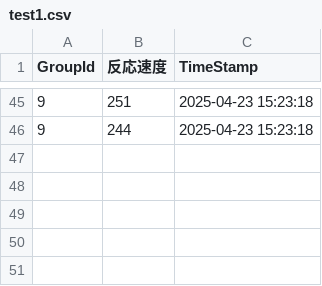
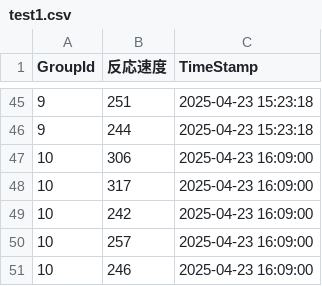
Before and after one commit to yukiyamamoto0804/May-Fes-Statistics, a CSV file: backend/output/test1.csv, drawn as a sheet; only a part is shown, gaps mark what is left out.

```diff
--- a/backend/output/test1.csv
+++ b/backend/output/test1.csv
@@ -46 +46,6 @@ GroupId,反応速度,TimeStamp
 9,244,2025-04-23 15:23:18
+10,306,2025-04-23 16:09:00
+10,317,2025-04-23 16:09:00
+10,242,2025-04-23 16:09:00
+10,257,2025-04-23 16:09:00
+10,246,2025-04-23 16:09:00
```
Also changed, not shown: backend/output/test2.csv, backend/output/test3.csv.
